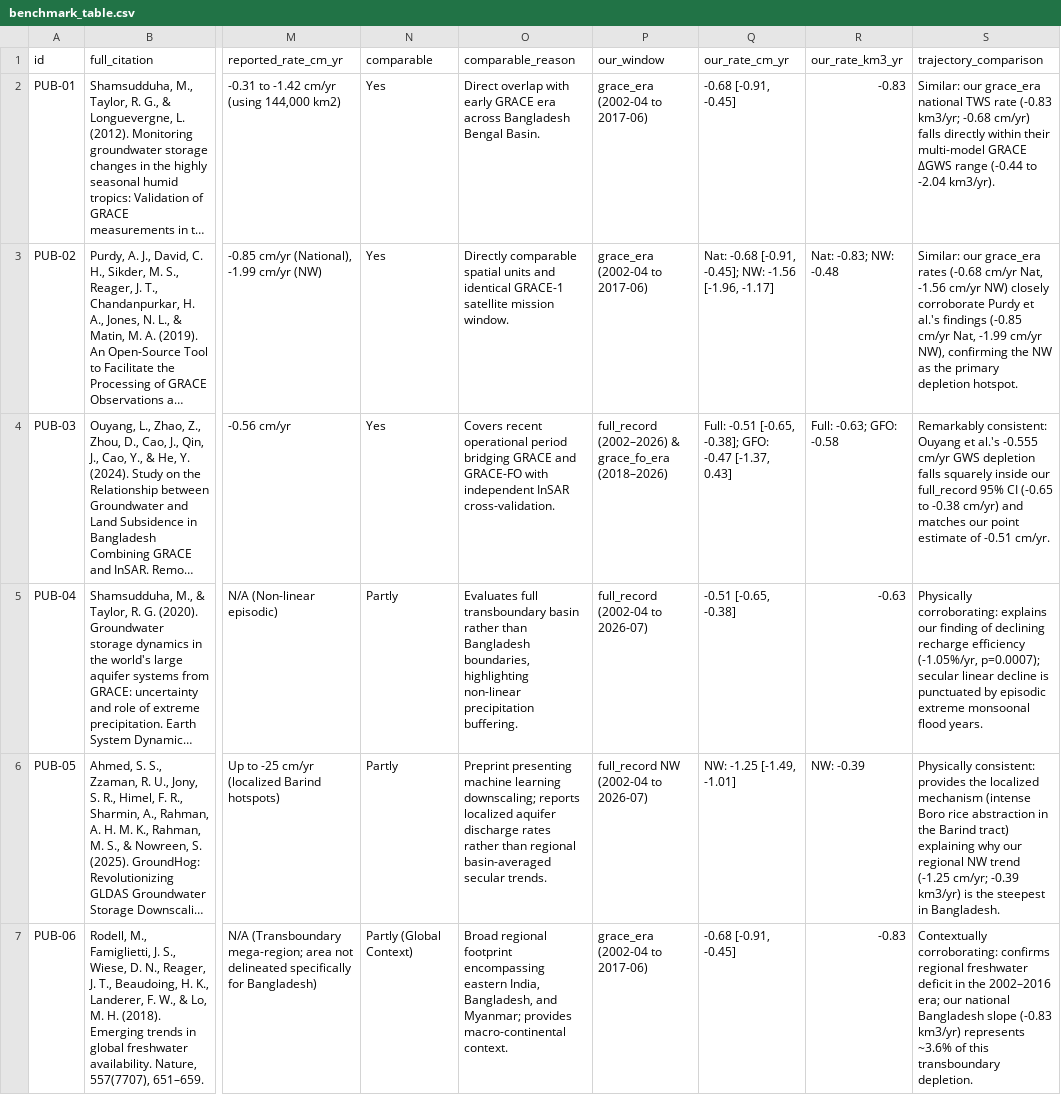
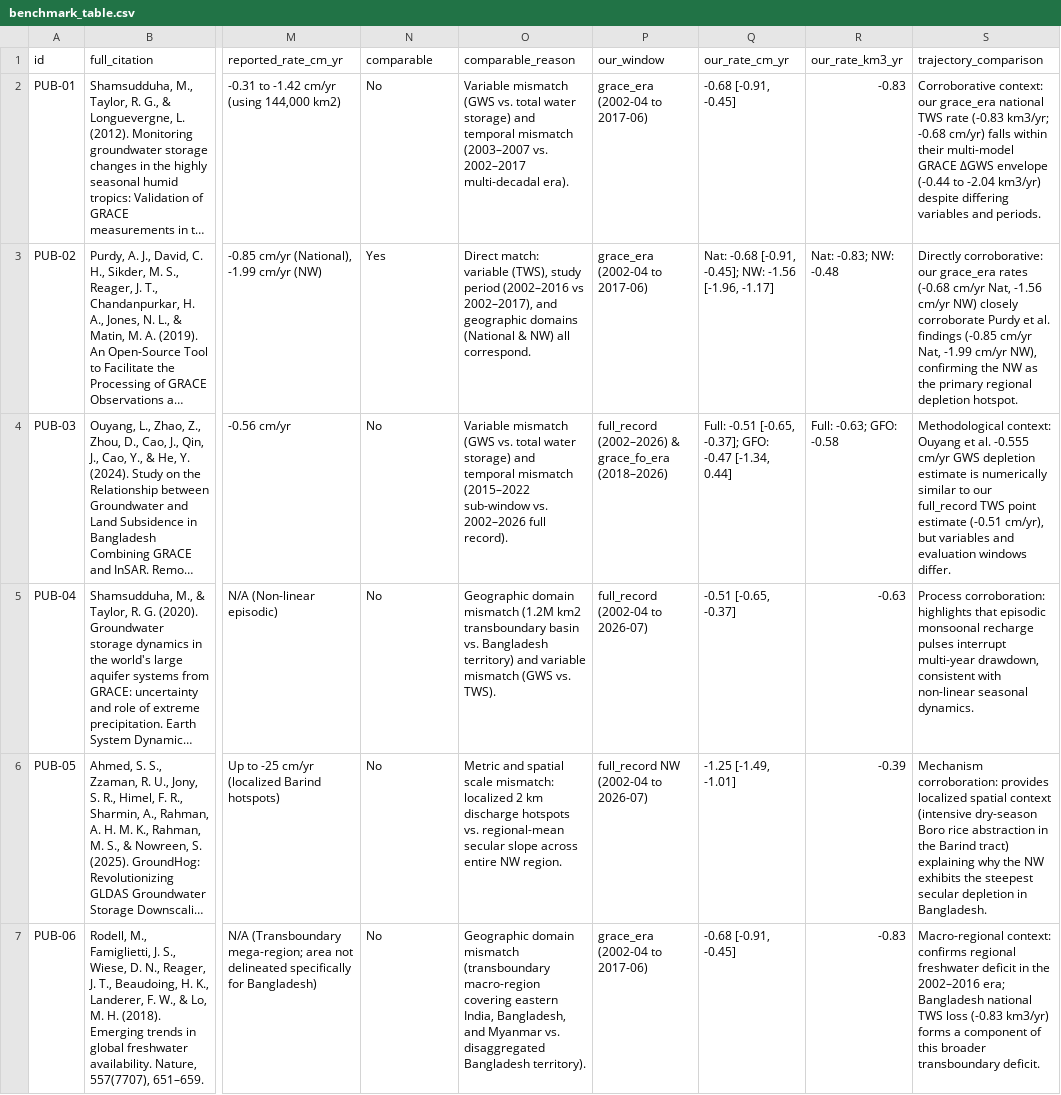
Before and after one commit to Tenstral/nasa-2026-earth-detective, a CSV file: outputs/v3/benchmark/benchmark_table.csv, drawn as a sheet; only a part is shown, gaps mark what is left out; long unchanged cells end in …; the diff names each change by its address in the sheet, - before the commit and + after, or states it on an @@ line.

Commit message:
feat(v3-task7): audit literature benchmark and novelty statement with strict comparability standards

```diff
--- a/outputs/v3/benchmark/benchmark_table.csv
+++ b/outputs/v3/benchmark/benchmark_table.csv
-N2 (comparable): Yes
+N2 (comparable): No
-O2 (comparable_reason): Direct overlap with early GRACE era across Bangladesh Bengal Basin.
+O2 (comparable_reason): Variable mismatch (GWS vs. total water storage) and temporal mismatch (2003–2007 vs. 2002–2017 multi-decadal era).
-S2 (trajectory_comparison): Similar: our grace_era national TWS rate (-0.83 km3/yr; -0.68 cm/yr) falls directly within their multi-model GRACE ΔGWS range (-0.44 to -2.04 km3/yr).
+S2 (trajectory_comparison): Corroborative context: our grace_era national TWS rate (-0.83 km3/yr; -0.68 cm/yr) falls within their multi-model GRACE ΔGWS envelope (-0.44 to -2.04 km3/yr) despite differing variables and periods.
-O3 (comparable_reason): Directly comparable spatial units and identical GRACE-1 satellite mission window.
+O3 (comparable_reason): Direct match: variable (TWS), study period (2002–2016 vs 2002–2017), and geographic domains (National & NW) all correspond.
-S3 (trajectory_comparison): Similar: our grace_era rates (-0.68 cm/yr Nat, -1.56 cm/yr NW) closely corroborate Purdy et al.'s findings (-0.85 cm/yr Nat, -1.99 cm/yr NW), confirming the NW as the primary depletion hotspot.
+S3 (trajectory_comparison): Directly corroborative: our grace_era rates (-0.68 cm/yr Nat, -1.56 cm/yr NW) closely corroborate Purdy et al. findings (-0.85 cm/yr Nat, -1.99 cm/yr NW), confirming the NW as the primary regional depletion hotspot.
-N4 (comparable): Yes
+N4 (comparable): No
-O4 (comparable_reason): Covers recent operational period bridging GRACE and GRACE-FO with independent InSAR cross-validation.
+O4 (comparable_reason): Variable mismatch (GWS vs. total water storage) and temporal mismatch (2015–2022 sub-window vs. 2002–2026 full record).
-Q4 (our_rate_cm_yr): …-0.51 [-0.65, -0.38]; GFO: -0.47 [-1.37, 0.43]
+Q4 (our_rate_cm_yr): …-0.51 [-0.65, -0.37]; GFO: -0.47 [-1.34, 0.44]
-S4 (trajectory_comparison): Remarkably consistent: Ouyang et al.'s -0.555 cm/yr GWS depletion falls squarely inside our full_record 95% CI (-0.65 to -0.38 cm/yr) and matches our point estimate of -0.51 cm/yr.
+S4 (trajectory_comparison): Methodological context: Ouyang et al. -0.555 cm/yr GWS depletion estimate is numerically similar to our full_record TWS point estimate (-0.51 cm/yr), but variables and evaluation windows differ.
-N5:N6 (comparable): Partly
+N5:N6 (comparable): No
-O5 (comparable_reason): Evaluates full transboundary basin rather than Bangladesh boundaries, highlighting non-linear precipitation buffering.
+O5 (comparable_reason): Geographic domain mismatch (1.2M km2 transboundary basin vs. Bangladesh territory) and variable mismatch (GWS vs. TWS).
-Q5 (our_rate_cm_yr): -0.51 [-0.65, -0.38]
+Q5 (our_rate_cm_yr): -0.51 [-0.65, -0.37]
-S5 (trajectory_comparison): Physically corroborating: explains our finding of declining recharge efficiency (-1.05%/yr, p=0.0007); secular linear decline is punctuated by episodic extreme monsoonal flood years.
+S5 (trajectory_comparison): Process corroboration: highlights that episodic monsoonal recharge pulses interrupt multi-year drawdown, consistent with non-linear seasonal dynamics.
-O6 (comparable_reason): Preprint presenting machine learning downscaling; reports localized aquifer discharge rates rather than regional basin-averaged secular trends.
+O6 (comparable_reason): Metric and spatial scale mismatch: localized 2 km discharge hotspots vs. regional-mean secular slope across entire NW region.
-Q6 (our_rate_cm_yr): NW: -1.25 [-1.49, -1.01]
+Q6 (our_rate_cm_yr): -1.25 [-1.49, -1.01]
-R6 (our_rate_km3_yr): NW: -0.39
+R6 (our_rate_km3_yr): -0.39
-S6 (trajectory_comparison): Physically consistent: provides the localized mechanism (intense Boro rice abstraction in the Barind tract) explaining why our regional NW trend (-1.25 cm/yr; -0.39 km3/yr) is the steepest in Bangladesh.
+S6 (trajectory_comparison): Mechanism corroboration: provides localized spatial context (intensive dry-season Boro rice abstraction in the Barind tract) explaining why the NW exhibits the steepest secular depletion in Bangladesh.
-N7 (comparable): Partly (Global Context)
+N7 (comparable): No
-O7 (comparable_reason): Broad regional footprint encompassing eastern India, Bangladesh, and Myanmar; provides macro-continental context.
+O7 (comparable_reason): Geographic domain mismatch (transboundary macro-region covering eastern India, Bangladesh, and Myanmar vs. disaggregated Bangladesh territory).
-S7 (trajectory_comparison): Contextually corroborating: confirms regional freshwater deficit in the 2002–2016 era; our national Bangladesh slope (-0.83 km3/yr) represents ~3.6% of this transboundary depletion.
+S7 (trajectory_comparison): Macro-regional context: confirms regional freshwater deficit in the 2002–2016 era; Bangladesh national TWS loss (-0.83 km3/yr) forms a component of this broader transboundary deficit.
```
Also changed, not shown: 4 other files.
